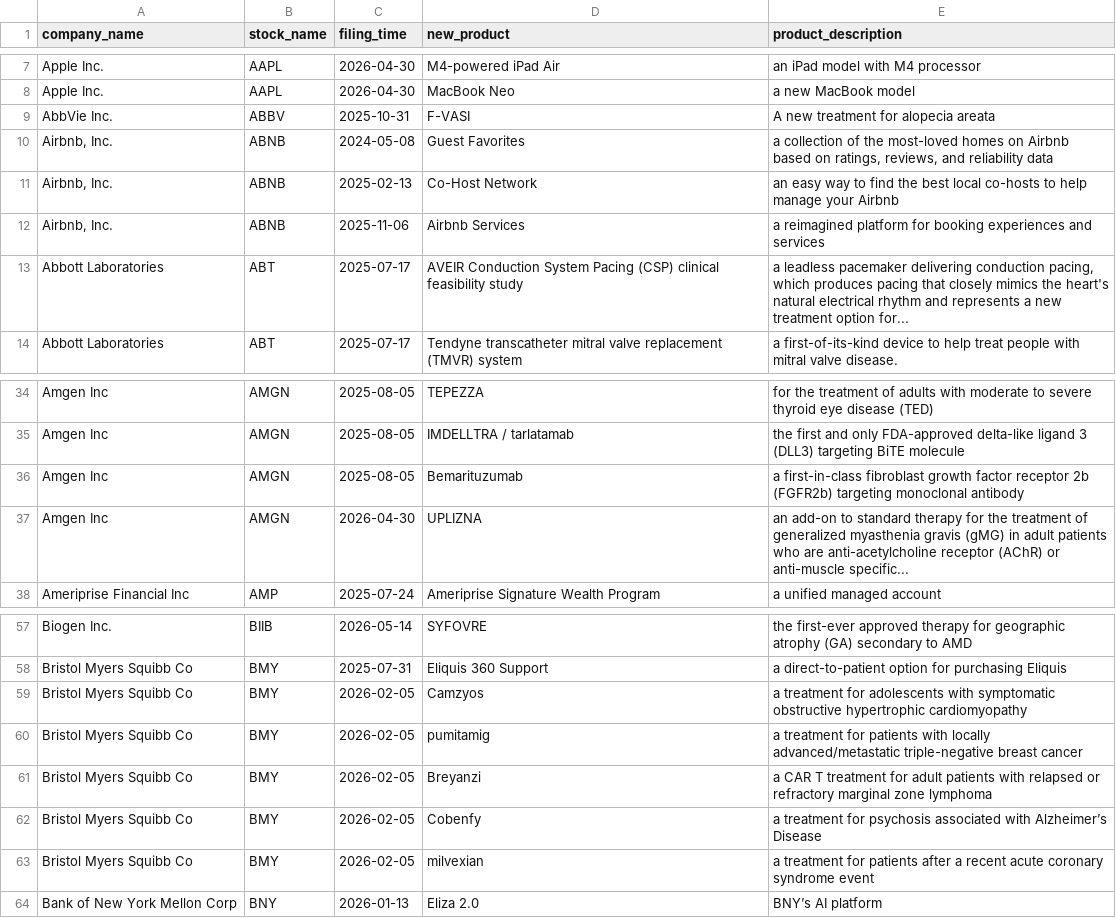
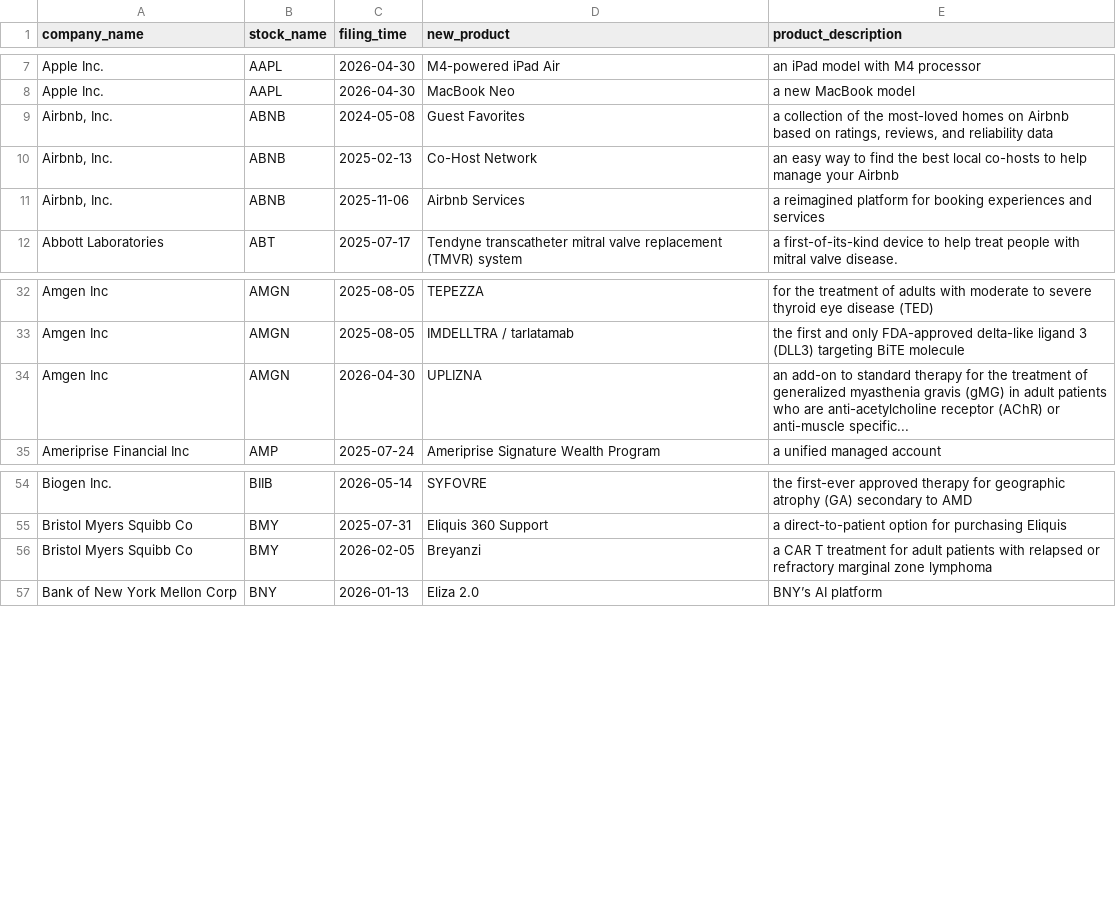
Before and after one commit to kraydia/Krainova_D, a CSV file: output/new_products.csv, drawn as a sheet; only a part is shown, gaps mark what is left out; the diff names each change by its address in the sheet, - before the commit and + after, or states it on an @@ line.

```diff
--- a/output/new_products.csv
+++ b/output/new_products.csv
-row 9: AbbVie Inc. | ABBV | 2025-10-31 | F-VASI | A new treatment for alopecia areata
-row 13: Abbott Laboratories | ABT | 2025-07-17 | AVEIR Conduction System Pacing (CSP) clinical feasibility study | a leadless pacemaker delivering conduction pacing, which produces pacing that closely mimics the heart's natural electrical rhythm and represents a new treatment option for...
-row 36: Amgen Inc | AMGN | 2025-08-05 | Bemarituzumab | a first-in-class fibroblast growth factor receptor 2b (FGFR2b) targeting monoclonal antibody
-row 59: Bristol Myers Squibb Co | BMY | 2026-02-05 | Camzyos | a treatment for adolescents with symptomatic obstructive hypertrophic cardiomyopathy
-row 60: Bristol Myers Squibb Co | BMY | 2026-02-05 | pumitamig | a treatment for patients with locally advanced/metastatic triple-negative breast cancer
-row 62: Bristol Myers Squibb Co | BMY | 2026-02-05 | Cobenfy | a treatment for psychosis associated with Alzheimer’s Disease
-row 63: Bristol Myers Squibb Co | BMY | 2026-02-05 | milvexian | a treatment for patients after a recent acute coronary syndrome event
```
Also changed, not shown: manual_exclusions.csv, 3 other files.
